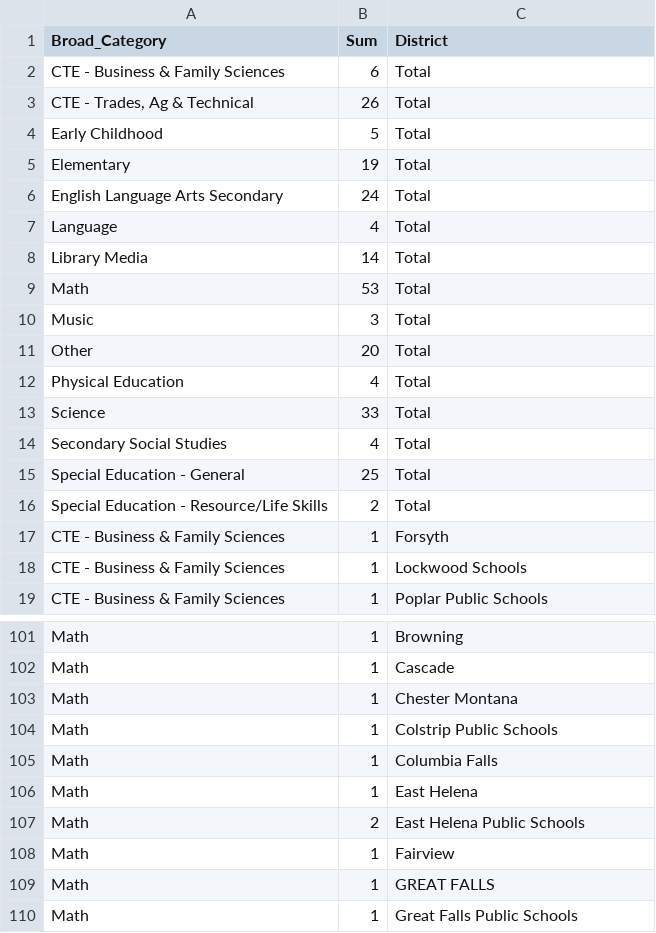
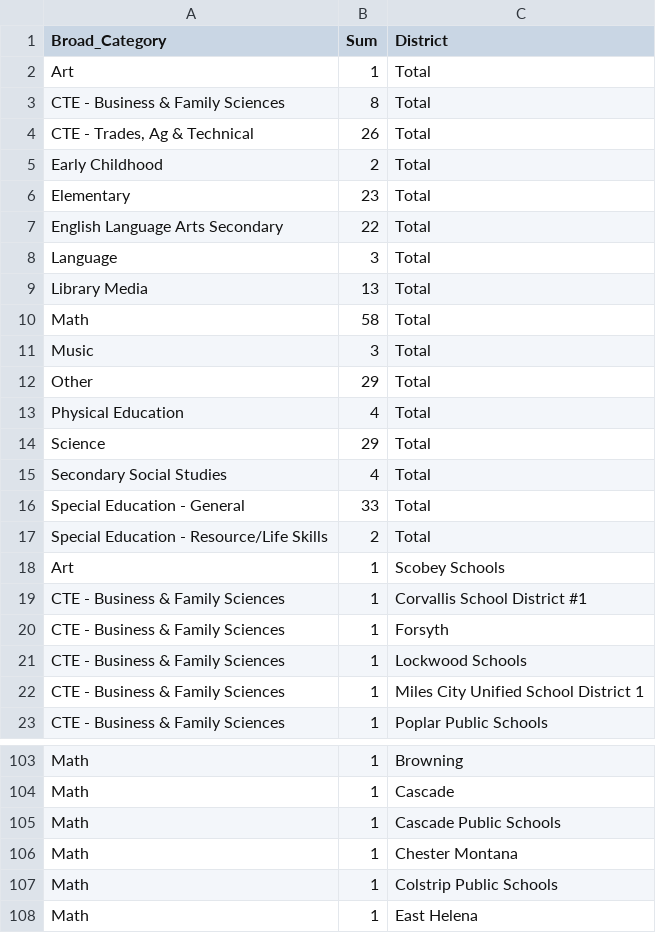
Before and after one commit to bostickmike/Montana-Education-Jobs-Dashboard, a CSV file: Mt_Ed_Jobs/allnow.csv, drawn as a sheet; only a part is shown, gaps mark what is left out; the shorter side is filled out with more unchanged rows; the diff covers the shown part only.

```diff
--- a/Mt_Ed_Jobs/allnow.csv
+++ b/Mt_Ed_Jobs/allnow.csv
@@ -1,19 +1,23 @@
 "Broad_Category","Sum","District"
-"CTE - Business & Family Sciences",6,"Total"
+"Art",1,"Total"
+"CTE - Business & Family Sciences",8,"Total"
 "CTE - Trades, Ag & Technical",26,"Total"
-"Early Childhood",5,"Total"
-"Elementary",19,"Total"
-"English Language Arts Secondary",24,"Total"
-"Language",4,"Total"
-"Library Media",14,"Total"
-"Math",53,"Total"
+"Early Childhood",2,"Total"
+"Elementary",23,"Total"
+"English Language Arts Secondary",22,"Total"
+"Language",3,"Total"
+"Library Media",13,"Total"
+"Math",58,"Total"
 "Music",3,"Total"
-"Other",20,"Total"
+"Other",29,"Total"
 "Physical Education",4,"Total"
-"Science",33,"Total"
+"Science",29,"Total"
 "Secondary Social Studies",4,"Total"
-"Special Education - General",25,"Total"
+"Special Education - General",33,"Total"
 "Special Education - Resource/Life Skills",2,"Total"
+"Art",1,"Scobey Schools"
+"CTE - Business & Family Sciences",1,"Corvallis School District #1"
 "CTE - Business & Family Sciences",1,"Forsyth"
 "CTE - Business & Family Sciences",1,"Lockwood Schools"
+"CTE - Business & Family Sciences",1,"Miles City Unified School District 1"
 "CTE - Business & Family Sciences",1,"Poplar Public Schools"
@@ -102,5 +104,5 @@
 "Math",1,"Cascade"
+"Math",1,"Cascade Public Schools"
 "Math",1,"Chester Montana"
 "Math",1,"Colstrip Public Schools"
-"Math",1,"Columbia Falls"
 "Math",1,"East Helena"
```
Also changed, not shown: 22 added rows, 8 removed rows and 13 edited cells elsewhere in this file, Mt_Ed_Jobs/allnow_he.csv, Mt_Ed_Jobs/he_institution_weekly_totals.csv, 10 other files.
